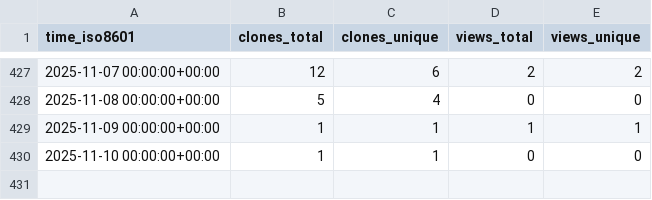
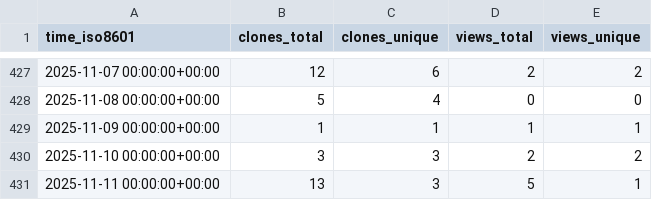
Before and after one commit to grp-bork/spire, a CSV file: grp-bork/spire/ghrs-data/views_clones_aggregate.csv, drawn as a sheet; only a part is shown, gaps mark what is left out.

```diff
--- a/grp-bork/spire/ghrs-data/views_clones_aggregate.csv
+++ b/grp-bork/spire/ghrs-data/views_clones_aggregate.csv
@@ -429,2 +429,3 @@ time_iso8601,clones_total,clones_unique,views_total,views_unique
 2025-11-09 00:00:00+00:00,1,1,1,1
-2025-11-10 00:00:00+00:00,1,1,0,0
+2025-11-10 00:00:00+00:00,3,3,2,2
+2025-11-11 00:00:00+00:00,13,3,5,1
```
Also changed, not shown: 1 other file.
